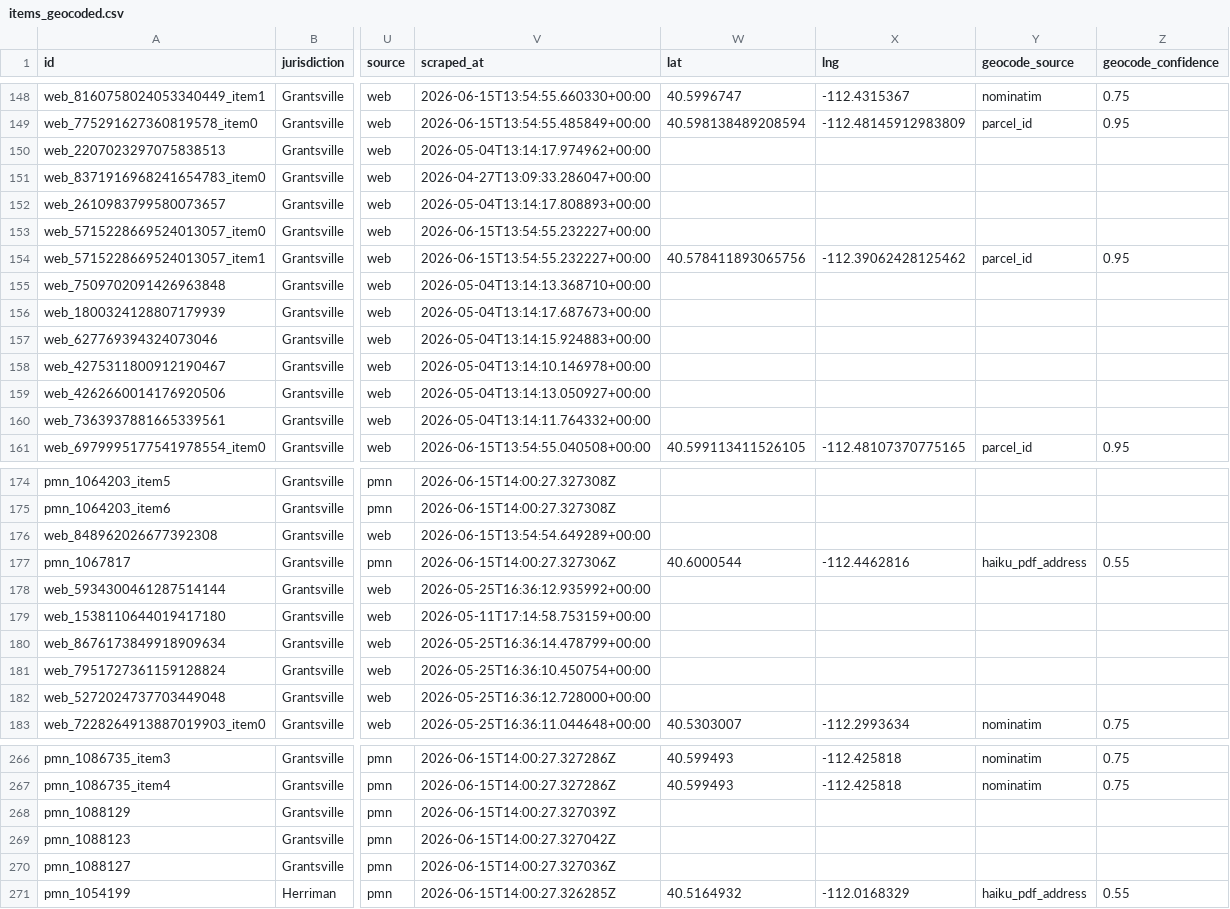
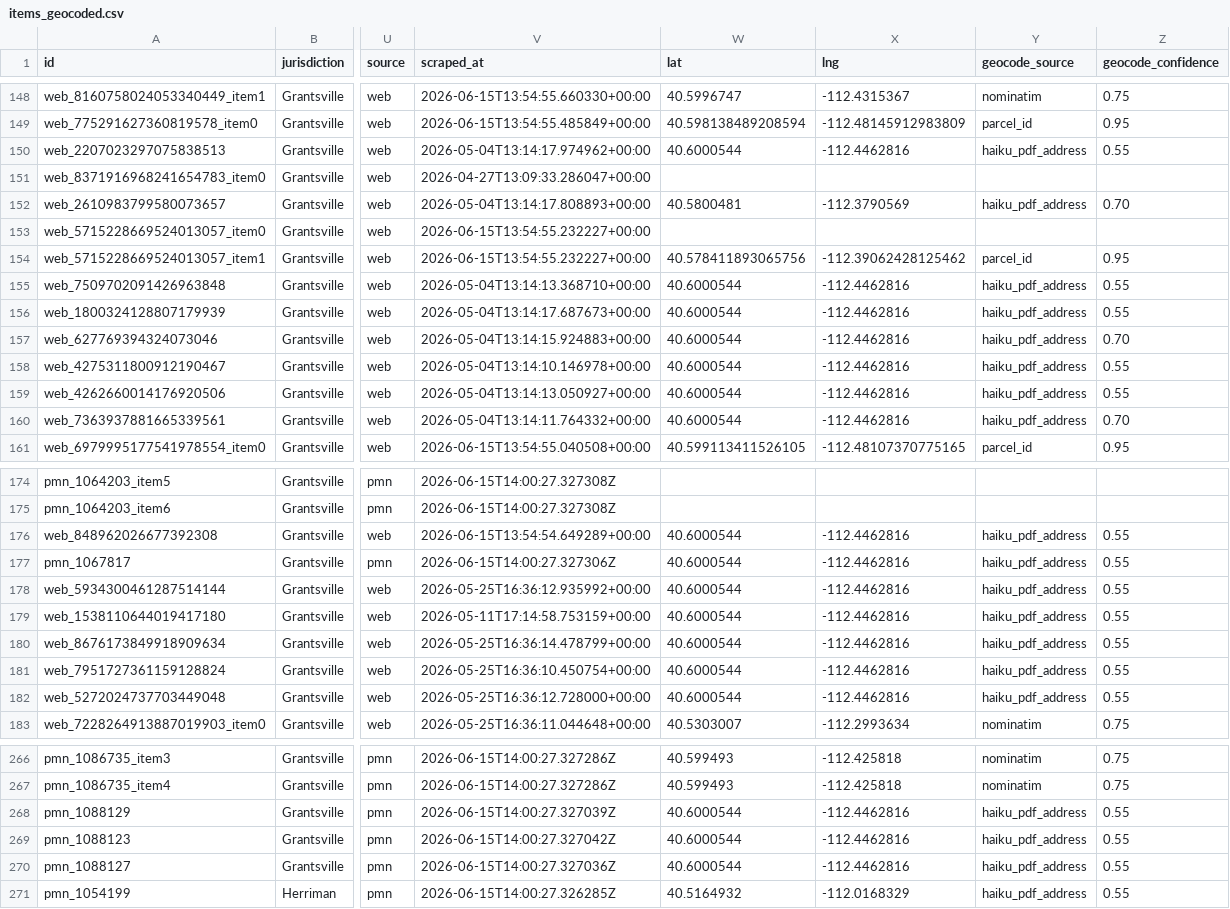
Before and after one commit to camsrigby-hash/tooele-land-intel, a CSV file: data/items_geocoded.csv, drawn as a sheet; only a part is shown, gaps mark what is left out; the diff covers the shown part only; the diff names each change by its address in the sheet, - before the commit and + after, or states it on an @@ line.

```diff
--- a/data/items_geocoded.csv
+++ b/data/items_geocoded.csv
-W150 (lat): (empty)
+W150 (lat): 40.6000544
-X150 (lng): (empty)
+X150 (lng): -112.4462816
-Y150 (geocode_source): (empty)
+Y150 (geocode_source): haiku_pdf_address
-Z150 (geocode_confidence): (empty)
+Z150 (geocode_confidence): 0.55
-W152 (lat): (empty)
+W152 (lat): 40.5800481
-X152 (lng): (empty)
+X152 (lng): -112.3790569
-Y152 (geocode_source): (empty)
+Y152 (geocode_source): haiku_pdf_address
-Z152 (geocode_confidence): (empty)
+Z152 (geocode_confidence): 0.70
-W155:W160 (lat): (empty)
+W155:W160 (lat): 40.6000544
-X155:X160 (lng): (empty)
+X155:X160 (lng): -112.4462816
-Y155:Y160 (geocode_source): (empty)
+Y155:Y160 (geocode_source): haiku_pdf_address
-Z155:Z156 (geocode_confidence): (empty)
+Z155:Z156 (geocode_confidence): 0.55
-Z157 (geocode_confidence): (empty)
+Z157 (geocode_confidence): 0.70
-Z158:Z159 (geocode_confidence): (empty)
+Z158:Z159 (geocode_confidence): 0.55
-Z160 (geocode_confidence): (empty)
+Z160 (geocode_confidence): 0.70
-W176 (lat): (empty)
+W176 (lat): 40.6000544
-X176 (lng): (empty)
+X176 (lng): -112.4462816
-Y176 (geocode_source): (empty)
+Y176 (geocode_source): haiku_pdf_address
-Z176 (geocode_confidence): (empty)
+Z176 (geocode_confidence): 0.55
-W178:W182 (lat): (empty)
+W178:W182 (lat): 40.6000544
-X178:X182 (lng): (empty)
+X178:X182 (lng): -112.4462816
-Y178:Y182 (geocode_source): (empty)
+Y178:Y182 (geocode_source): haiku_pdf_address
-Z178:Z182 (geocode_confidence): (empty)
+Z178:Z182 (geocode_confidence): 0.55
-W268:W270 (lat): (empty)
+W268:W270 (lat): 40.6000544
-X268:X270 (lng): (empty)
+X268:X270 (lng): -112.4462816
-Y268:Y270 (geocode_source): (empty)
+Y268:Y270 (geocode_source): haiku_pdf_address
-Z268:Z270 (geocode_confidence): (empty)
+Z268:Z270 (geocode_confidence): 0.55
```
Also changed, not shown: 120 edited cells elsewhere in this file, data/api_costs.csv, 2 other files.
